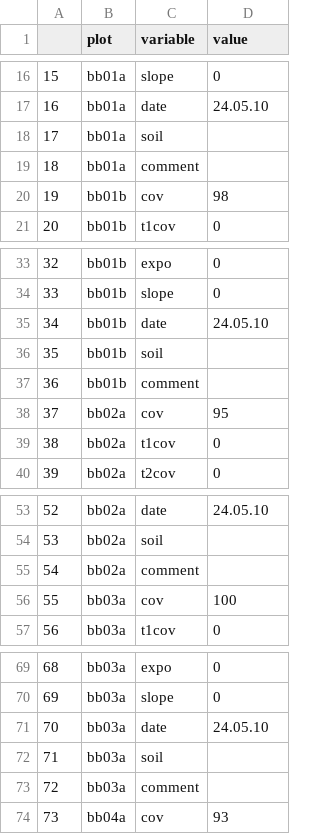
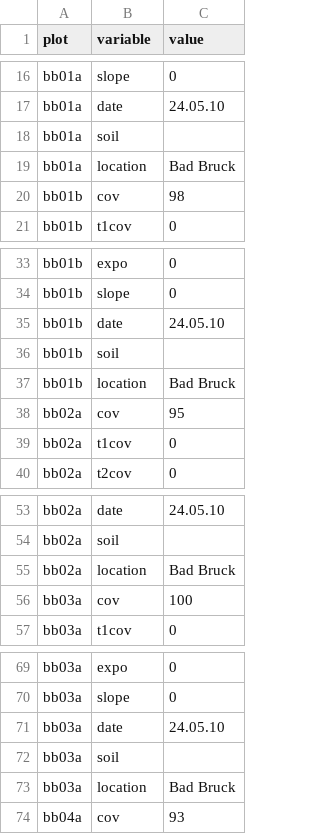
Before and after one commit to r-forge/vegsoup, a CSV file: testing/bad bruck dta/sites2.csv, drawn as a sheet; only a part is shown, gaps mark what is left out; removed rows and columns are numbered as before the commit, all else as after; the diff covers the shown part only; the diff names each change by its address in the sheet, - before the commit and + after, or states it on an @@ line.

```diff
--- a/testing/bad bruck dta/sites2.csv
+++ b/testing/bad bruck dta/sites2.csv
-column A, rows 16-21: 15 | 16 | 17 | 18 | 19 | 20; rows 33-40: 32 | 33 | 34 | 35 | 36 | 37 | 38 | 39; rows 53-57: 52 | 53 | 54 | 55 | 56; rows 69-74: 68 | 69 | 70 | 71 | 72 | 73
-B19 (variable): comment
+B19 (variable): location
-C19 (value): (empty)
+C19 (value): Bad Bruck
-B37 (variable): comment
+B37 (variable): location
-C37 (value): (empty)
+C37 (value): Bad Bruck
-B55 (variable): comment
+B55 (variable): location
-C55 (value): (empty)
+C55 (value): Bad Bruck
-B73 (variable): comment
+B73 (variable): location
-C73 (value): (empty)
+C73 (value): Bad Bruck
```
Also changed, not shown: 15 added rows and 2 edited cells elsewhere in this file.
